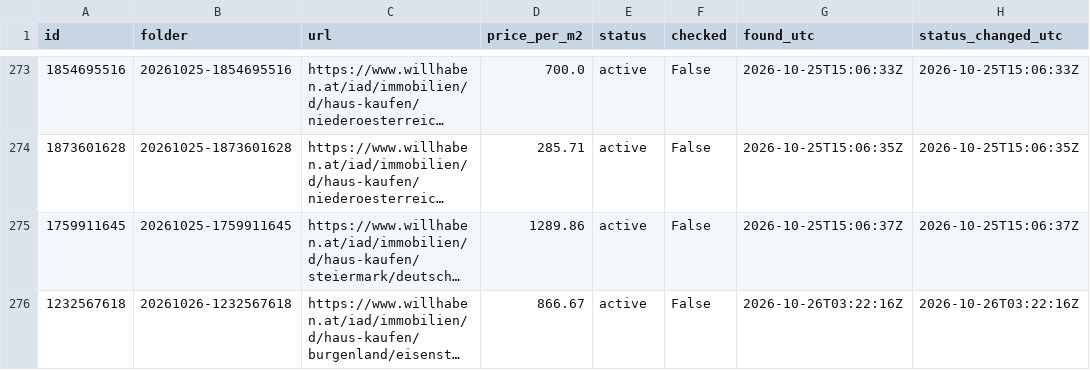
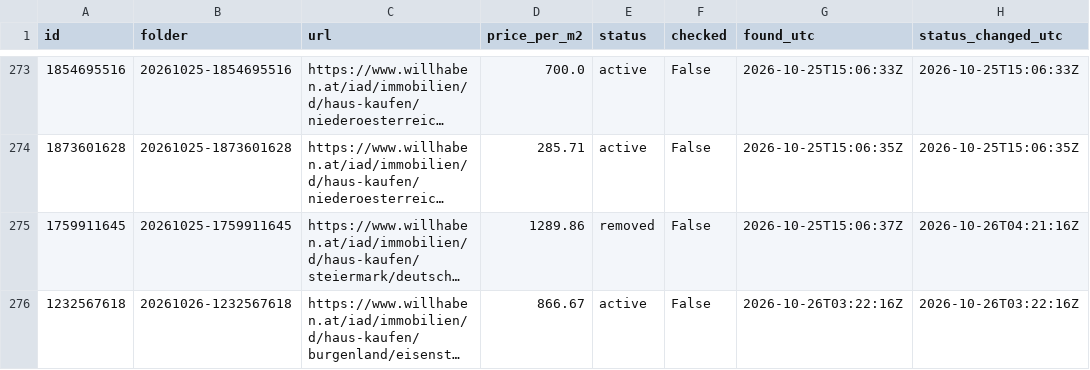
Before and after one commit to antonberesniev/willhaben_land, a CSV file: data/index.csv, drawn as a sheet; only a part is shown, gaps mark what is left out; long unchanged cells end in …; the diff names each change by its address in the sheet, - before the commit and + after, or states it on an @@ line.

```diff
--- a/data/index.csv
+++ b/data/index.csv
-E275 (status): active
+E275 (status): removed
-H275 (status_changed_utc): 2026-10-25T15:06:37Z
+H275 (status_changed_utc): 2026-10-26T04:21:16Z
```
Also changed, not shown: 1 other file.
